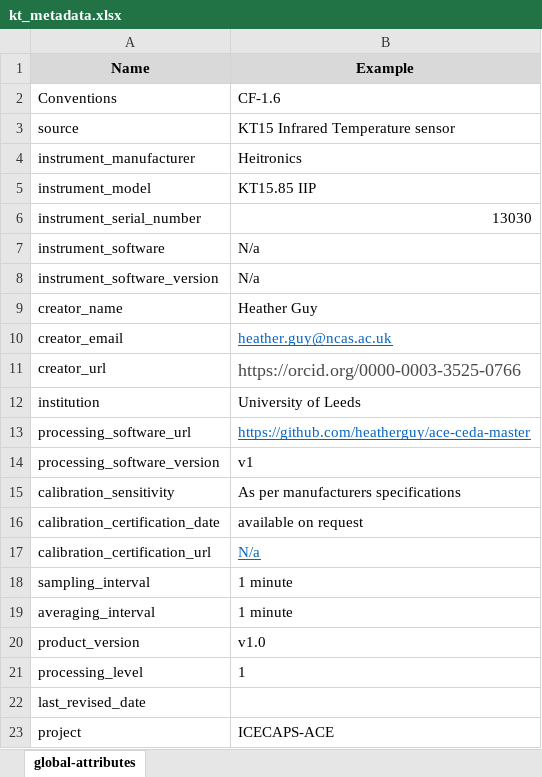
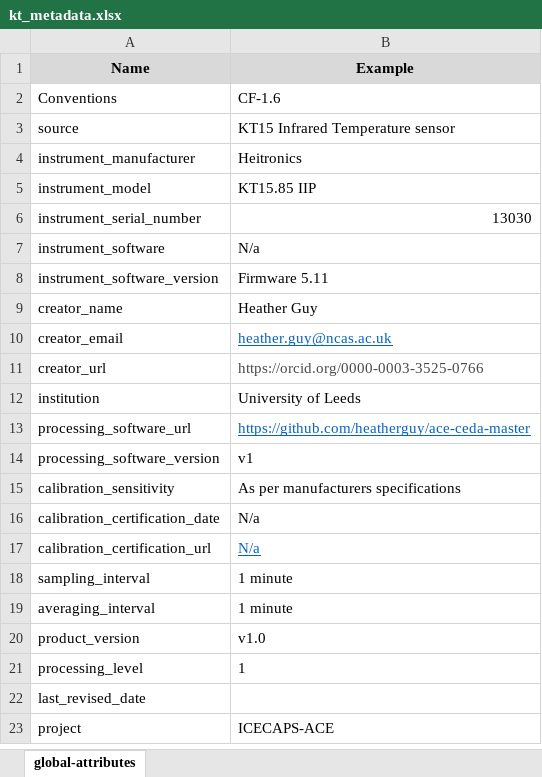
Before and after one commit to heatherguy/ace-ceda-master, an Excel workbook: metadata/kt_metadata.xlsx, sheet global-attributes, drawn as a sheet; only a part is shown; values as stored, in another font and other column widths than the file's, no borders; the diff names each change by its address in the sheet, - before the commit and + after, or states it on an @@ line.

```diff
--- a/metadata/kt_metadata.xlsx (sheet global-attributes)
+++ b/metadata/kt_metadata.xlsx (sheet global-attributes)
-B8 (Example): N/a
+B8 (Example): Firmware 5.11
@@ B11 text size: smaller @@
-B16 (Example): available on request
+B16 (Example): N/a
```
Also changed, not shown: metadata/cpc_metadata.xlsx, metadata/flux_metadata_level1_15min.xlsx, 7 other files.
